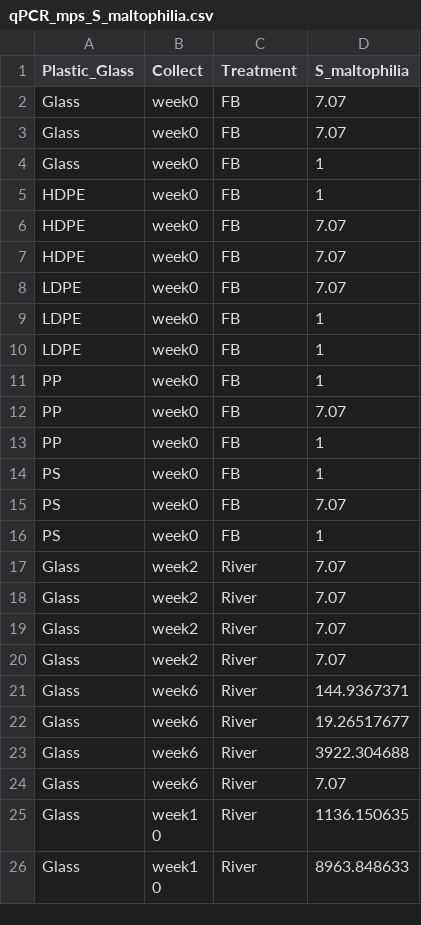
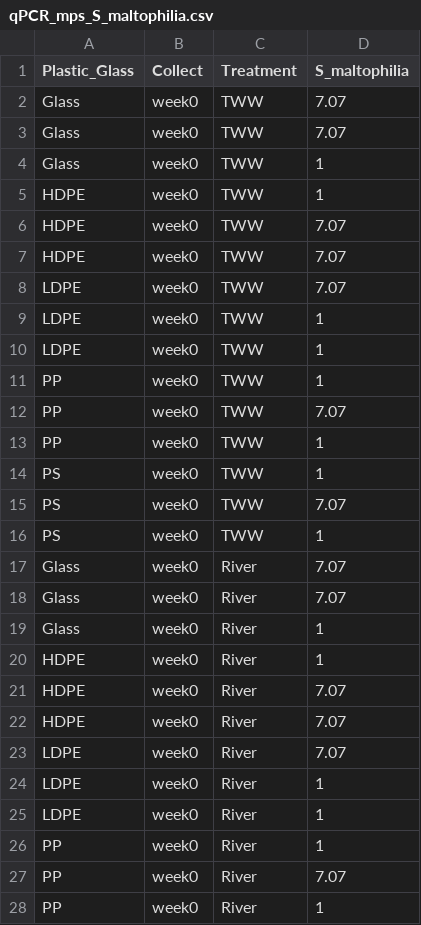
Before and after one commit to microbial-genomics/eytcheson_microplastics, a CSV file: data_in/qPCR_mps_S_maltophilia.csv, drawn as a sheet; only a part is shown; the shorter side is filled out with more unchanged rows; the diff covers the shown part only.

```diff
--- a/data_in/qPCR_mps_S_maltophilia.csv
+++ b/data_in/qPCR_mps_S_maltophilia.csv
@@ -1,16 +1,28 @@
 Plastic_Glass,Collect,Treatment,S_maltophilia
-Glass,week0,FB,7.07
-Glass,week0,FB,7.07
-Glass,week0,FB,1
-HDPE,week0,FB,1
-HDPE,week0,FB,7.07
-HDPE,week0,FB,7.07
-LDPE,week0,FB,7.07
-LDPE,week0,FB,1
-LDPE,week0,FB,1
-PP,week0,FB,1
-PP,week0,FB,7.07
-PP,week0,FB,1
-PS,week0,FB,1
-PS,week0,FB,7.07
-PS,week0,FB,1
+Glass,week0,TWW,7.07
+Glass,week0,TWW,7.07
+Glass,week0,TWW,1
+HDPE,week0,TWW,1
+HDPE,week0,TWW,7.07
+HDPE,week0,TWW,7.07
+LDPE,week0,TWW,7.07
+LDPE,week0,TWW,1
+LDPE,week0,TWW,1
+PP,week0,TWW,1
+PP,week0,TWW,7.07
+PP,week0,TWW,1
+PS,week0,TWW,1
+PS,week0,TWW,7.07
+PS,week0,TWW,1
+Glass,week0,River,7.07
+Glass,week0,River,7.07
+Glass,week0,River,1
+HDPE,week0,River,1
+HDPE,week0,River,7.07
+HDPE,week0,River,7.07
+LDPE,week0,River,7.07
+LDPE,week0,River,1
+LDPE,week0,River,1
+PP,week0,River,1
+PP,week0,River,7.07
+PP,week0,River,1
```
Also changed, not shown: 3 added rows elsewhere in this file, data_in/qPCR_mp_composites.csv, 1 other file.
